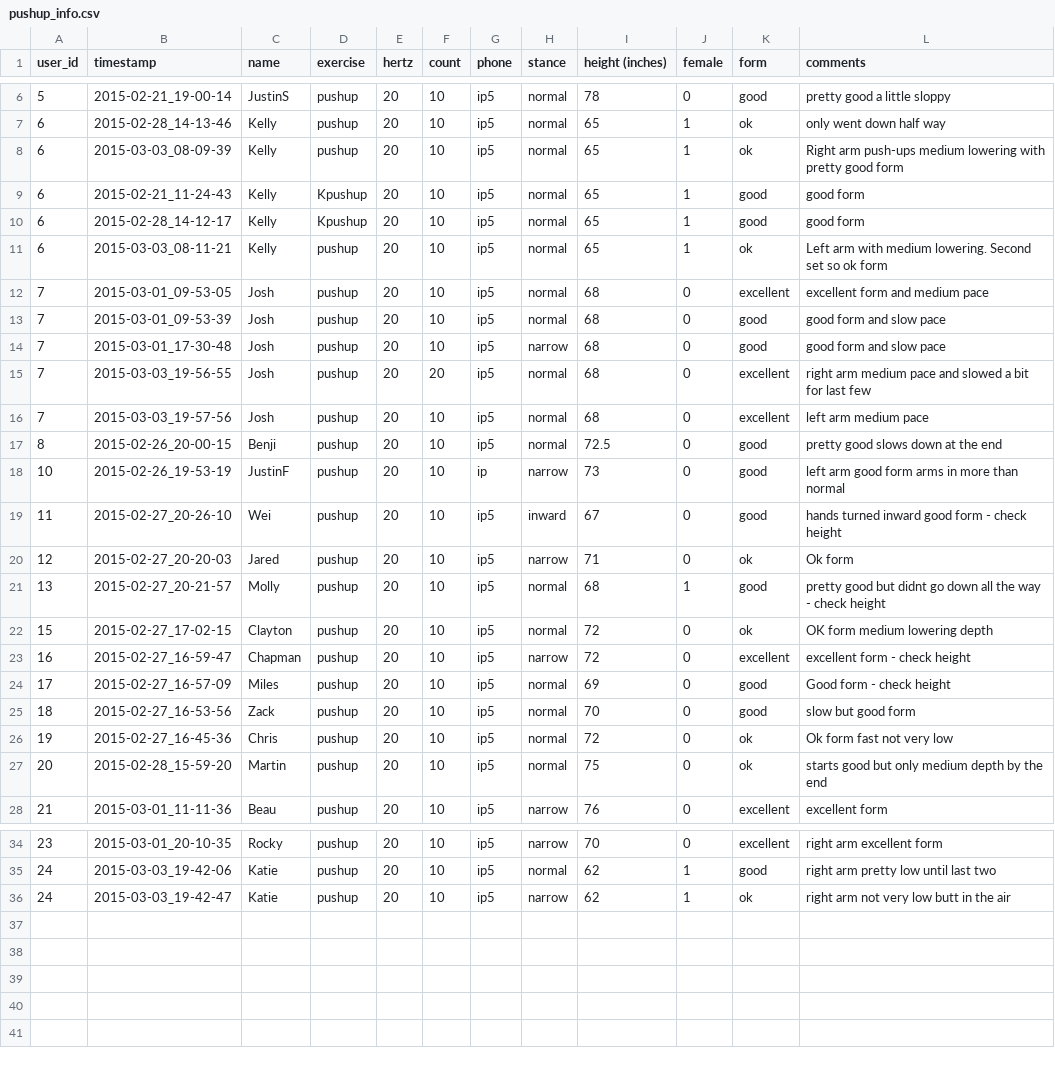
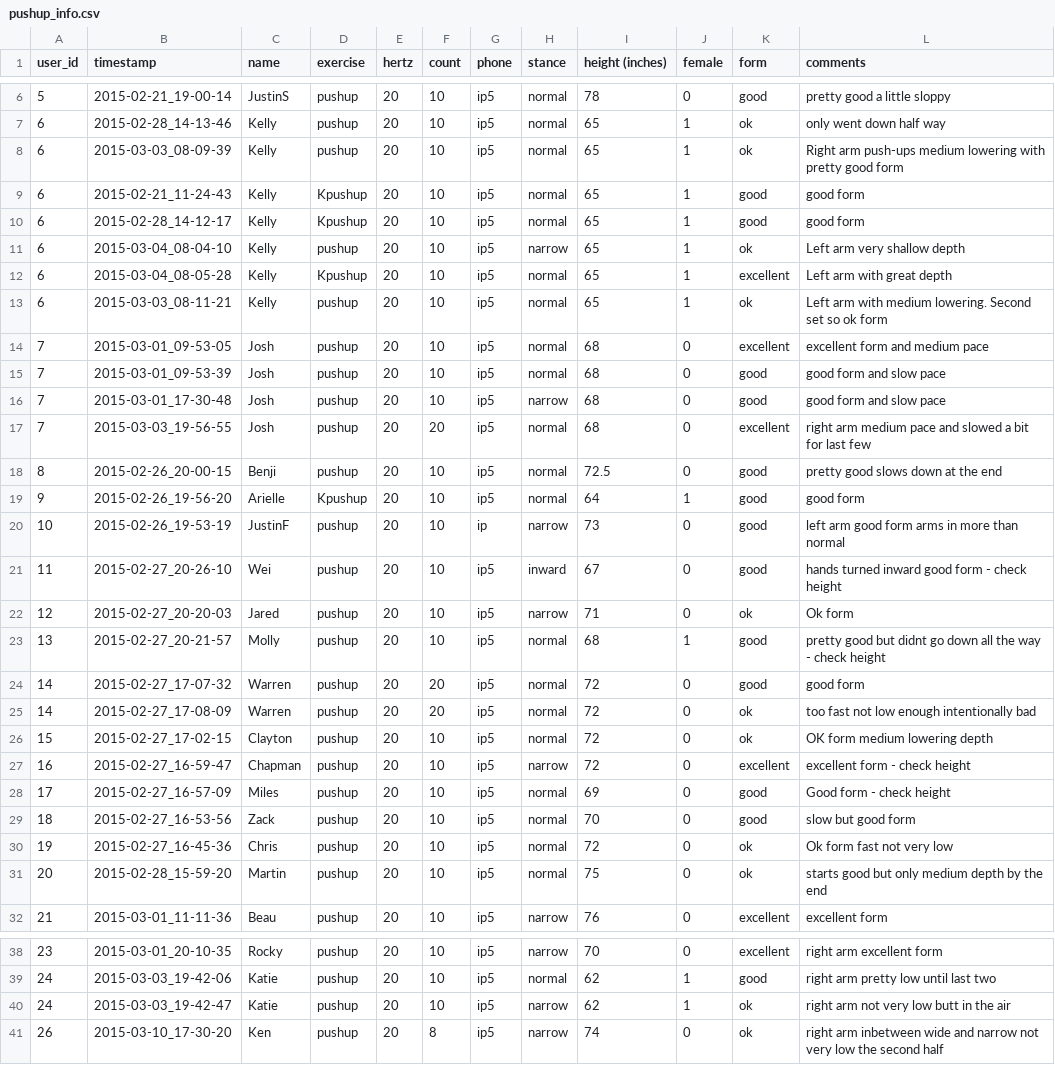
Before and after one commit to kellygwiseman/workout_buddy, a CSV file: data/pushup_info.csv, drawn as a sheet; only a part is shown, gaps mark what is left out; removed rows and columns are numbered as before the commit, all else as after; the diff names each change by its address in the sheet, - before the commit and + after, or states it on an @@ line.

```diff
--- a/data/pushup_info.csv
+++ b/data/pushup_info.csv
+row 11: 6 | 2015-03-04_08-04-10 | Kelly | pushup | 20 | 10 | ip5 | narrow | 65 | 1 | ok | Left arm very shallow depth
+row 12: 6 | 2015-03-04_08-05-28 | Kelly | Kpushup | 20 | 10 | ip5 | normal | 65 | 1 | excellent | Left arm with great depth
-row 16: 7 | 2015-03-03_19-57-56 | Josh | pushup | 20 | 10 | ip5 | normal | 68 | 0 | excellent | left arm medium pace
+row 19: 9 | 2015-02-26_19-56-20 | Arielle | Kpushup | 20 | 10 | ip5 | normal | 64 | 1 | good | good form
+row 24: 14 | 2015-02-27_17-07-32 | Warren | pushup | 20 | 20 | ip5 | normal | 72 | 0 | good | good form
+row 25: 14 | 2015-02-27_17-08-09 | Warren | pushup | 20 | 20 | ip5 | normal | 72 | 0 | ok | too fast not low enough intentionally bad
+row 41: 26 | 2015-03-10_17-30-20 | Ken | pushup | 20 | 8 | ip5 | narrow | 74 | 0 | ok | right arm inbetween wide and narrow not very low the second half
```
Also changed, not shown: 9 other files.
